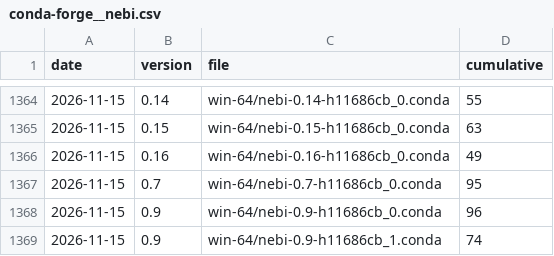
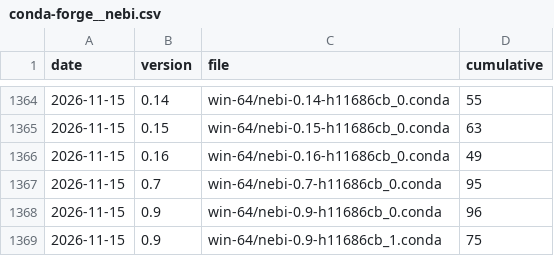
Before and after one commit to nebari-dev/pulse, a CSV file: data/downloads/conda/conda-forge__nebi.csv, drawn as a sheet; only a part is shown, gaps mark what is left out.

```diff
--- a/data/downloads/conda/conda-forge__nebi.csv
+++ b/data/downloads/conda/conda-forge__nebi.csv
@@ -1368,2 +1368,2 @@ date,version,file,cumulative
 2026-11-15,0.9,win-64/nebi-0.9-h11686cb_0.conda,96
-2026-11-15,0.9,win-64/nebi-0.9-h11686cb_1.conda,74
+2026-11-15,0.9,win-64/nebi-0.9-h11686cb_1.conda,75
```
Also changed, not shown: data/docs/pages/packs-docs.csv, data/downloads/conda/conda-forge__jupyterlab-gallery.csv, 10 other files.
